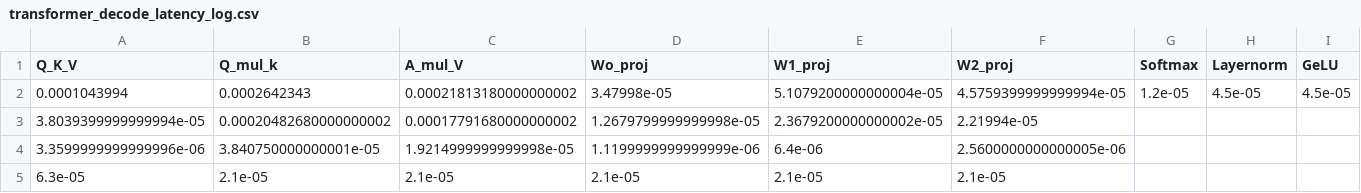
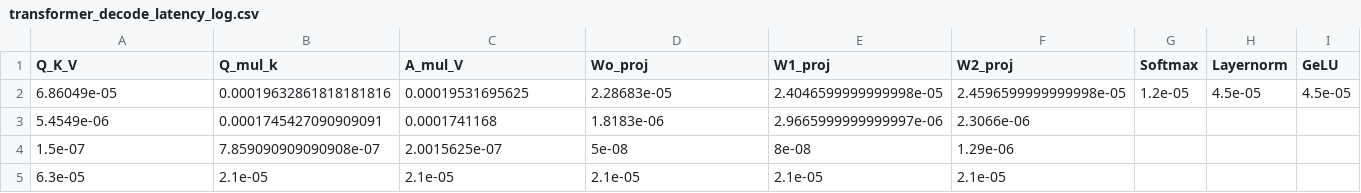
Before and after one commit to SiyuanMa0316/LLMCompass, a CSV file: transformer_decode_latency_log.csv, drawn as a sheet; only a part is shown; removed rows and columns are numbered as before the commit, all else as after; rows hold the shown columns only; the diff names each change by its address in the sheet, - before the commit and + after, or states it on an @@ line.

```diff
--- a/transformer_decode_latency_log.csv
+++ b/transformer_decode_latency_log.csv
-row 2: 0.0001043994 | 0.0002642343 | 0.00021813180000000002 | 3.47998e-05 | 5.1079200000000004e-05 | 4.5759399999999994e-05 | 1.2e-05 | 4.5e-05 | 4.5e-05
-row 3: 3.8039399999999994e-05 | 0.00020482680000000002 | 0.00017791680000000002 | 1.2679799999999998e-05 | 2.3679200000000002e-05 | 2.21994e-05
-row 4: 3.3599999999999996e-06 | 3.840750000000001e-05 | 1.9214999999999998e-05 | 1.1199999999999999e-06 | 6.4e-06 | 2.5600000000000005e-06
+row 2: 6.86049e-05 | 0.00019632861818181816 | 0.00019531695625 | 2.28683e-05 | 2.4046599999999998e-05 | 2.4596599999999998e-05 | 1.2e-05 | 4.5e-05 | 4.5e-05
+row 3: 5.4549e-06 | 0.0001745427090909091 | 0.0001741168 | 1.8183e-06 | 2.9665999999999997e-06 | 2.3066e-06
+row 4: 1.5e-07 | 7.859090909090908e-07 | 2.0015625e-07 | 5e-08 | 8e-08 | 1.29e-06
```
Also changed, not shown: transformer_prefill_latency_log.csv, 7 other files.
